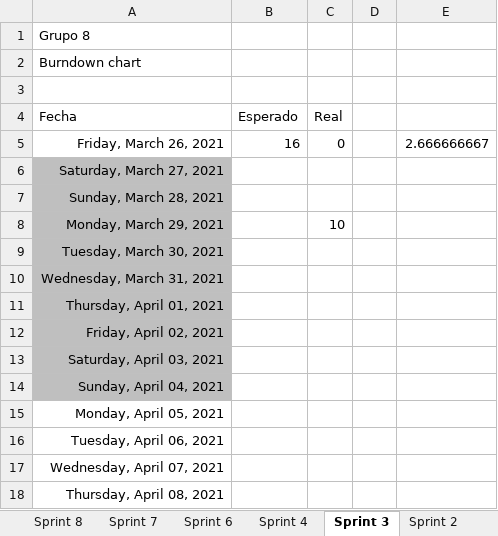
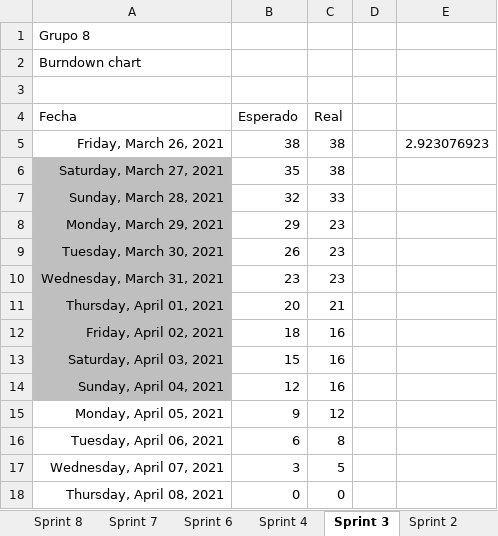
Before and after one commit to IW2021Grupo8/iw-g8, an Excel workbook: scrum/planning/burndown.xlsx, sheet Sprint 3, drawn as a sheet; values as stored, in another font and other column widths than the file's, no borders; charts and pictures not drawn; the diff names each change by its address in the sheet, - before the commit and + after, or states it on an @@ line.

Commit message:
Acta de reunión / Actualización burndown

```diff
--- a/scrum/planning/burndown.xlsx (sheet Sprint 3)
+++ b/scrum/planning/burndown.xlsx (sheet Sprint 3)
-B5 (Esperado): 16
+B5 (Esperado): 38
-C5 (Real): 0
+C5 (Real): 38
-E5: 2.666666667
+E5: 2.923076923
-B6 (Esperado): (empty)
+B6 (Esperado): 35
-C6 (Real): (empty)
+C6 (Real): 38
-B7 (Esperado): (empty)
+B7 (Esperado): 32
-C7 (Real): (empty)
+C7 (Real): 33
-B8 (Esperado): (empty)
+B8 (Esperado): 29
-C8 (Real): 10
+C8 (Real): 23
-B9 (Esperado): (empty)
+B9 (Esperado): 26
-C9:C10 (Real): (empty)
+C9:C10 (Real): 23
-B10 (Esperado): (empty)
+B10 (Esperado): 23
-B11 (Esperado): (empty)
+B11 (Esperado): 20
-C11 (Real): (empty)
+C11 (Real): 21
-B12 (Esperado): (empty)
+B12 (Esperado): 18
-C12:C14 (Real): (empty)
+C12:C14 (Real): 16
-B13 (Esperado): (empty)
+B13 (Esperado): 15
-B14 (Esperado): (empty)
+B14 (Esperado): 12
-B15 (Esperado): (empty)
+B15 (Esperado): 9
-C15 (Real): (empty)
+C15 (Real): 12
-B16 (Esperado): (empty)
+B16 (Esperado): 6
-C16 (Real): (empty)
+C16 (Real): 8
-B17 (Esperado): (empty)
+B17 (Esperado): 3
-C17 (Real): (empty)
+C17 (Real): 5
-B18 (Esperado): (empty)
+B18 (Esperado): 0
-C18 (Real): (empty)
+C18 (Real): 0
```
Also changed, not shown: sheet Sprint 4, charts or pictures, 4 other files.
